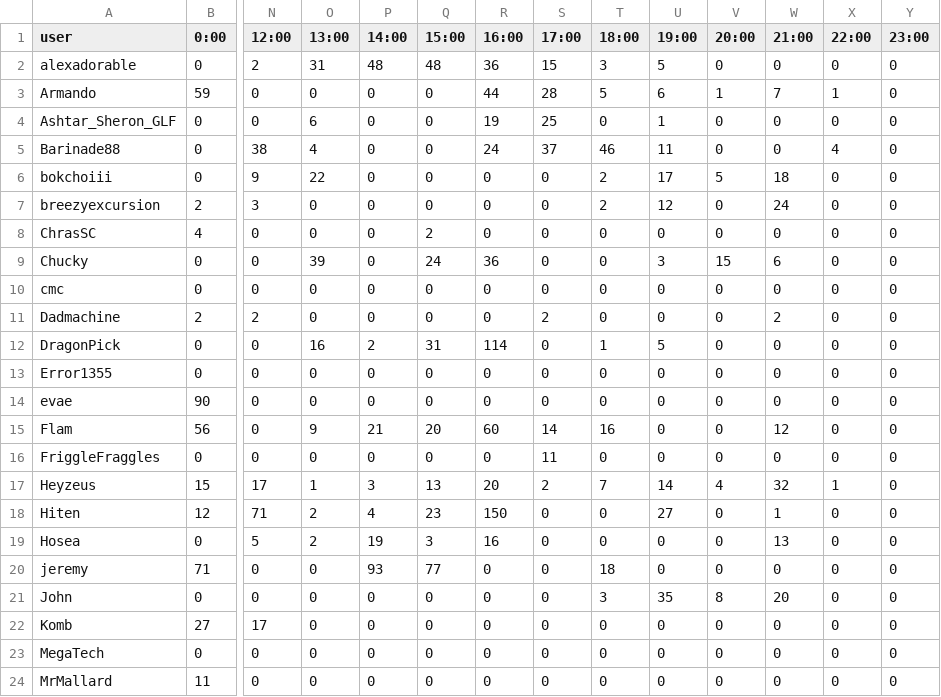
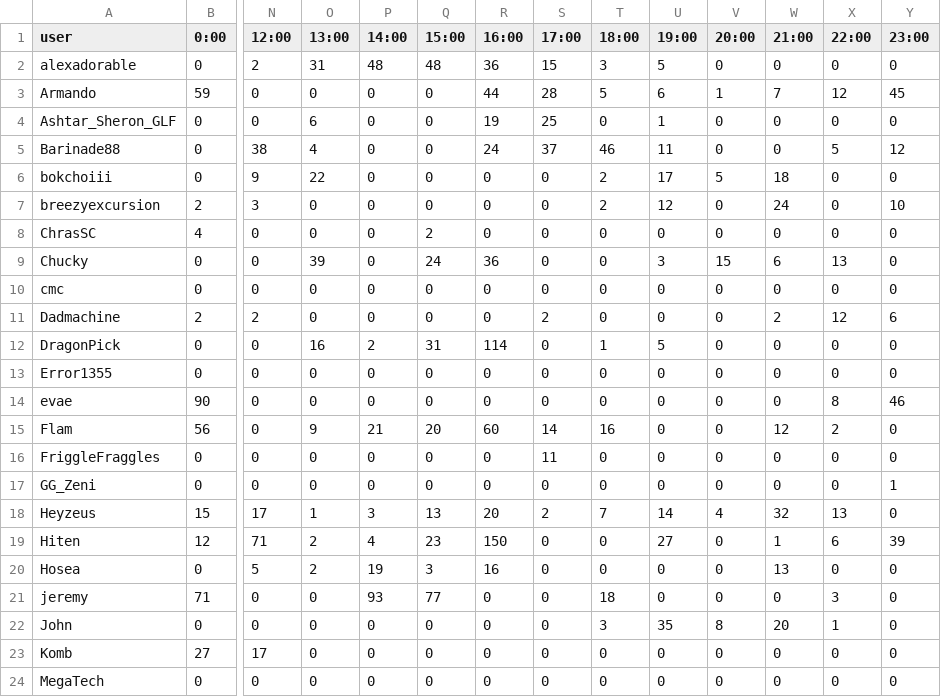
Before and after one commit to kenneththomas/ari4stats, a CSV file: 1029/stats2017-10-30.csv, drawn as a sheet; only a part is shown, gaps mark what is left out; the shorter side is filled out with more unchanged rows; addresses are those after the commit; rows hold the shown columns only; the diff covers the shown part only; the diff names each change by its address in the sheet, - before the commit and + after, or states it on an @@ line.

```diff
--- a/1029/stats2017-10-30.csv
+++ b/1029/stats2017-10-30.csv
-X3 (22:00): 1
+X3 (22:00): 12
-Y3 (23:00): 0
+Y3 (23:00): 45
-X5 (22:00): 4
+X5 (22:00): 5
-Y5 (23:00): 0
+Y5 (23:00): 12
-Y7 (23:00): 0
+Y7 (23:00): 10
-X9 (22:00): 0
+X9 (22:00): 13
-X11 (22:00): 0
+X11 (22:00): 12
-Y11 (23:00): 0
+Y11 (23:00): 6
-X14 (22:00): 0
+X14 (22:00): 8
-Y14 (23:00): 0
+Y14 (23:00): 46
-X15 (22:00): 0
+X15 (22:00): 2
+row 17: GG_Zeni | 0 | 0 | 0 | 0 | 0 | 0 | 0 | 0 | 0 | 0 | 0 | 0 | 1
-X18 (22:00): 1
+X18 (22:00): 13
-X19 (22:00): 0
+X19 (22:00): 6
-Y19 (23:00): 0
+Y19 (23:00): 39
-X21 (22:00): 0
+X21 (22:00): 3
-X22 (22:00): 0
+X22 (22:00): 1
```
Also changed, not shown: 1 added row and 10 edited cells elsewhere in this file, 2 other files.
